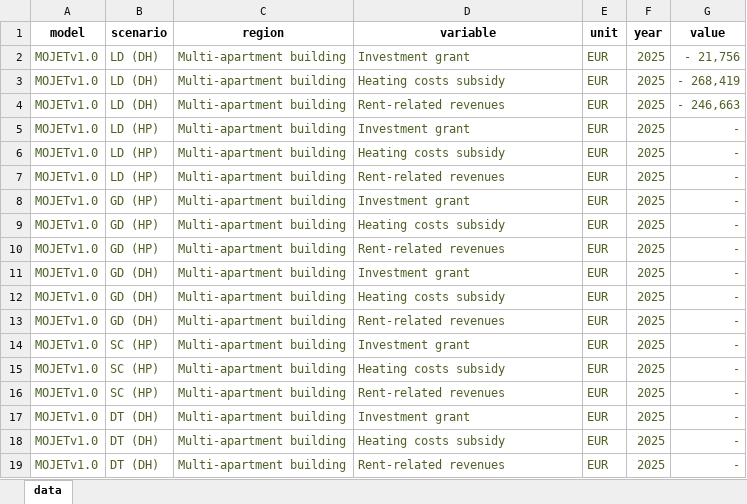
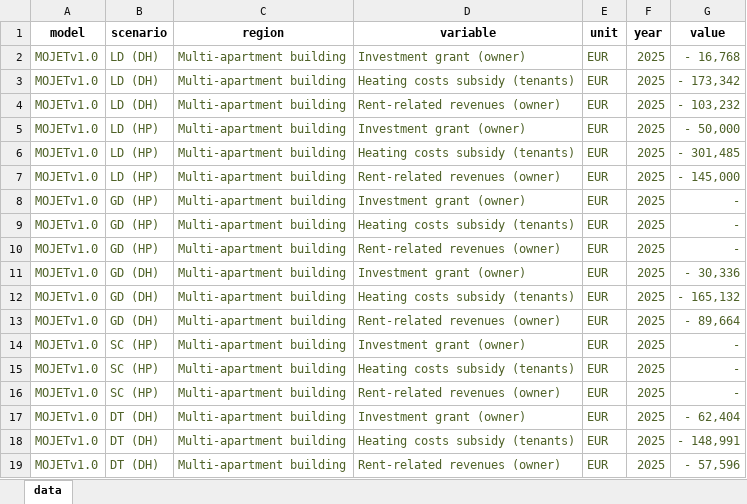
Before and after one commit to sebastianzwickl/equitable-paper, an Excel workbook: optimization model/result/scenario-results.xlsx, sheet data, drawn as a sheet; values as stored, in another font and other column widths than the file's, no borders; the diff names each change by its address in the sheet, - before the commit and + after, or states it on an @@ line.

```diff
--- a/optimization model/result/scenario-results.xlsx (sheet data)
+++ b/optimization model/result/scenario-results.xlsx (sheet data)
-D2 (variable): Investment grant
+D2 (variable): Investment grant (owner)
-G2 (value): - 21,756
+G2 (value): - 16,768
-D3 (variable): Heating costs subsidy
+D3 (variable): Heating costs subsidy (tenants)
-G3 (value): - 268,419
+G3 (value): - 173,342
-D4 (variable): Rent-related revenues
+D4 (variable): Rent-related revenues (owner)
-G4 (value): - 246,663
+G4 (value): - 103,232
-D5 (variable): Investment grant
+D5 (variable): Investment grant (owner)
-G5 (value): -
+G5 (value): - 50,000
-D6 (variable): Heating costs subsidy
+D6 (variable): Heating costs subsidy (tenants)
-G6 (value): -
+G6 (value): - 301,485
-D7 (variable): Rent-related revenues
+D7 (variable): Rent-related revenues (owner)
-G7 (value): -
+G7 (value): - 145,000
-D8 (variable): Investment grant
+D8 (variable): Investment grant (owner)
-D9 (variable): Heating costs subsidy
+D9 (variable): Heating costs subsidy (tenants)
-D10 (variable): Rent-related revenues
+D10 (variable): Rent-related revenues (owner)
-D11 (variable): Investment grant
+D11 (variable): Investment grant (owner)
-G11 (value): -
+G11 (value): - 30,336
-D12 (variable): Heating costs subsidy
+D12 (variable): Heating costs subsidy (tenants)
-G12 (value): -
+G12 (value): - 165,132
-D13 (variable): Rent-related revenues
+D13 (variable): Rent-related revenues (owner)
-G13 (value): -
+G13 (value): - 89,664
-D14 (variable): Investment grant
+D14 (variable): Investment grant (owner)
-D15 (variable): Heating costs subsidy
+D15 (variable): Heating costs subsidy (tenants)
-D16 (variable): Rent-related revenues
+D16 (variable): Rent-related revenues (owner)
-D17 (variable): Investment grant
+D17 (variable): Investment grant (owner)
-G17 (value): -
+G17 (value): - 62,404
-D18 (variable): Heating costs subsidy
+D18 (variable): Heating costs subsidy (tenants)
-G18 (value): -
+G18 (value): - 148,991
-D19 (variable): Rent-related revenues
+D19 (variable): Rent-related revenues (owner)
-G19 (value): -
+G19 (value): - 57,596
```
Also changed, not shown: optimization model/result/heating_costs_subsidy.xlsx.
